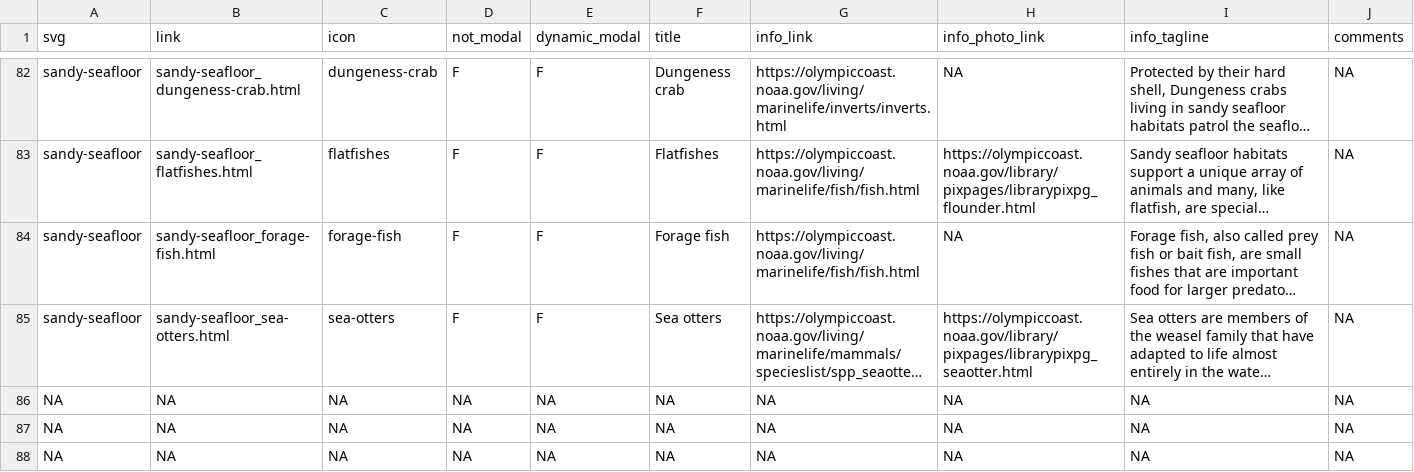
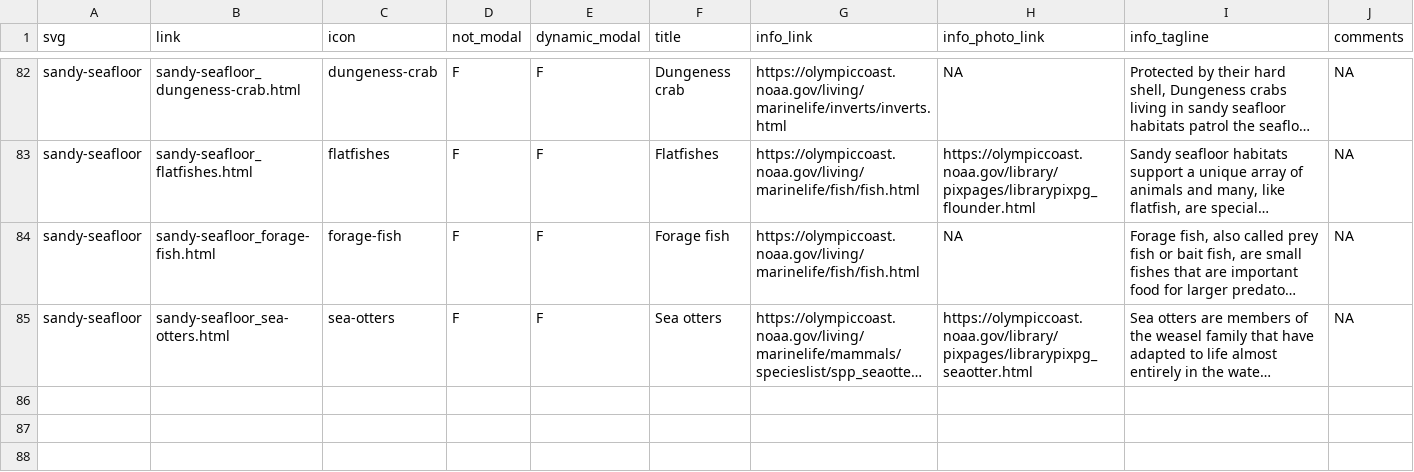
Before and after one commit to noaa-onms/ocnms, a CSV file: data/gsheets/modals.csv, drawn as a sheet; only a part is shown, gaps mark what is left out; long unchanged cells end in …; the diff covers the shown part only; the diff names each change by its address in the sheet, - before the commit and + after, or states it on an @@ line.

```diff
--- a/data/gsheets/modals.csv
+++ b/data/gsheets/modals.csv
-row 86: NA | NA | NA | NA | NA | NA | NA | NA | NA | NA
-row 87: NA | NA | NA | NA | NA | NA | NA | NA | NA | NA
-row 88: NA | NA | NA | NA | NA | NA | NA | NA | NA | NA
```
Also changed, not shown: 8 removed rows elsewhere in this file, 3 other files.
